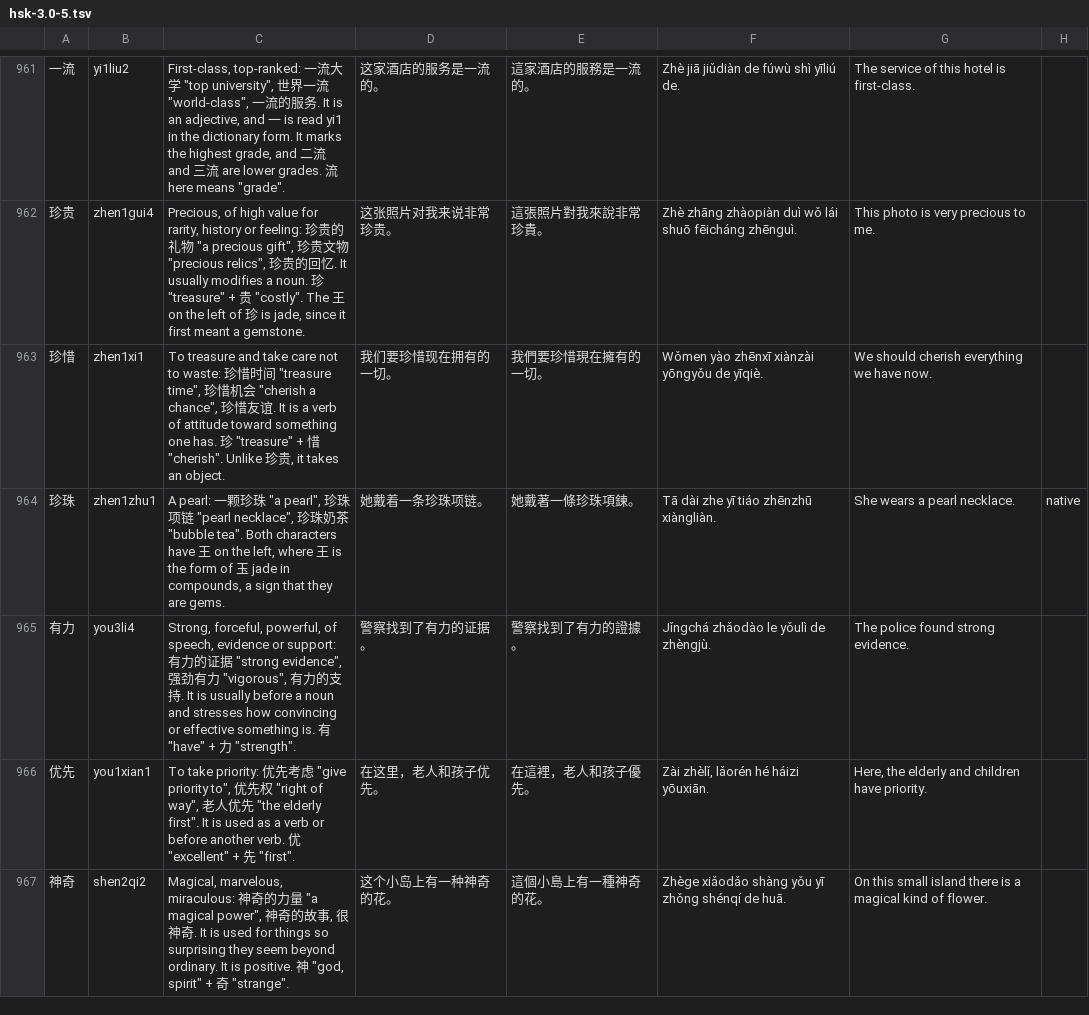
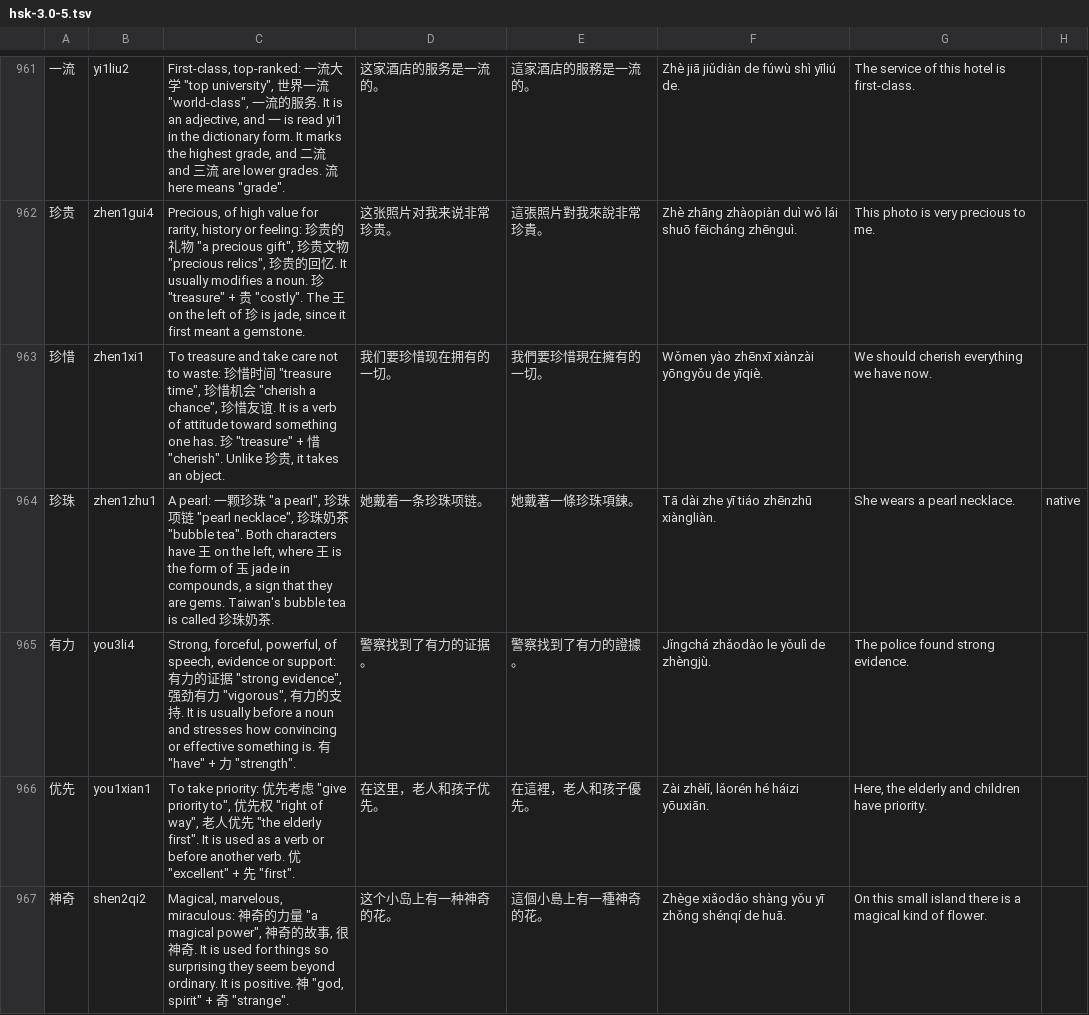
Before and after one commit to BunnyApocalypse/yutu-chinese, a TSV file: data/notes/hsk-3.0-5.tsv, drawn as a sheet; only a part is shown, gaps mark what is left out.

```diff
--- a/data/notes/hsk-3.0-5.tsv
+++ b/data/notes/hsk-3.0-5.tsv
@@ -963,3 +963,3 @@
 珍惜	zhen1xi1	To treasure and take care not to waste: 珍惜时间 "treasure time", 珍惜机会 "cherish a chance", 珍惜友谊. It is a verb of attitude toward something one has. 珍 "treasure" + 惜 "cherish". Unlike 珍贵, it takes an object.	我们要珍惜现在拥有的一切。	我們要珍惜現在擁有的一切。	Wǒmen yào zhēnxī xiànzài yōngyǒu de yīqiè.	We should cherish everything we have now.
-珍珠	zhen1zhu1	A pearl: 一颗珍珠 "a pearl", 珍珠项链 "pearl necklace", 珍珠奶茶 "bubble tea". Both characters have 王 on the left, where 王 is the form of 玉 jade in compounds, a sign that they are gems.	她戴着一条珍珠项链。	她戴著一條珍珠項鍊。	Tā dài zhe yī tiáo zhēnzhū xiàngliàn.	She wears a pearl necklace.	native
+珍珠	zhen1zhu1	A pearl: 一颗珍珠 "a pearl", 珍珠项链 "pearl necklace", 珍珠奶茶 "bubble tea". Both characters have 王 on the left, where 王 is the form of 玉 jade in compounds, a sign that they are gems. Taiwan's bubble tea is called 珍珠奶茶.	她戴着一条珍珠项链。	她戴著一條珍珠項鍊。	Tā dài zhe yī tiáo zhēnzhū xiàngliàn.	She wears a pearl necklace.	native
 有力	you3li4	Strong, forceful, powerful, of speech, evidence or support: 有力的证据 "strong evidence", 强劲有力 "vigorous", 有力的支持. It is usually before a noun and stresses how convincing or effective something is. 有 "have" + 力 "strength".	警察找到了有力的证据。	警察找到了有力的證據。	Jǐngchá zhǎodào le yǒulì de zhèngjù.	The police found strong evidence.
```
Also changed, not shown: 2 other files.
